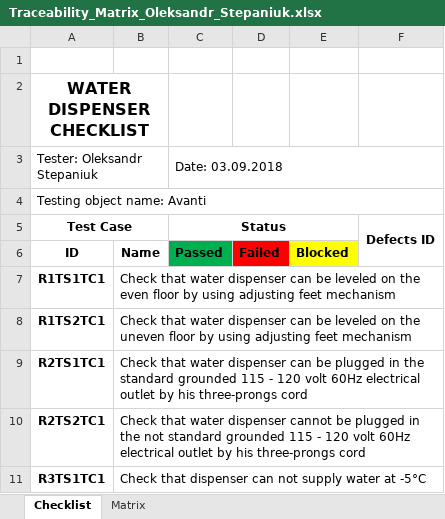
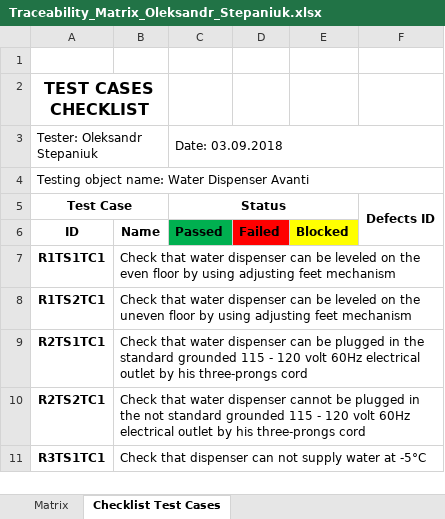
Before and after one commit to Alex1182-St/Lessons_Testing, an Excel workbook: Manual testing/Homework2/Traceability_Matrix_Oleksandr_Stepaniuk.xlsx, sheet Checklist Test Cases, drawn as a sheet; only a part is shown; values as stored, in another font and other column widths than the file's, no borders; the diff names each change by its address in the sheet, - before the commit and + after, or states it on an @@ line.

```diff
--- a/Manual testing/Homework2/Traceability_Matrix_Oleksandr_Stepaniuk.xlsx (sheet Checklist Test Cases)
+++ b/Manual testing/Homework2/Traceability_Matrix_Oleksandr_Stepaniuk.xlsx (sheet Checklist Test Cases)
-sheet tab: Checklist
+sheet tab: Checklist Test Cases
@@ sheet tab order changed: Matrix | Checklist Test Cases @@
-A2: WATER DISPENSER CHECKLIST
+A2: TEST CASES CHECKLIST
-A4: Testing object name: Avanti
+A4: Testing object name: Water Dispenser Avanti
```
Also changed, not shown: sheet Matrix, other sheet tabs.
